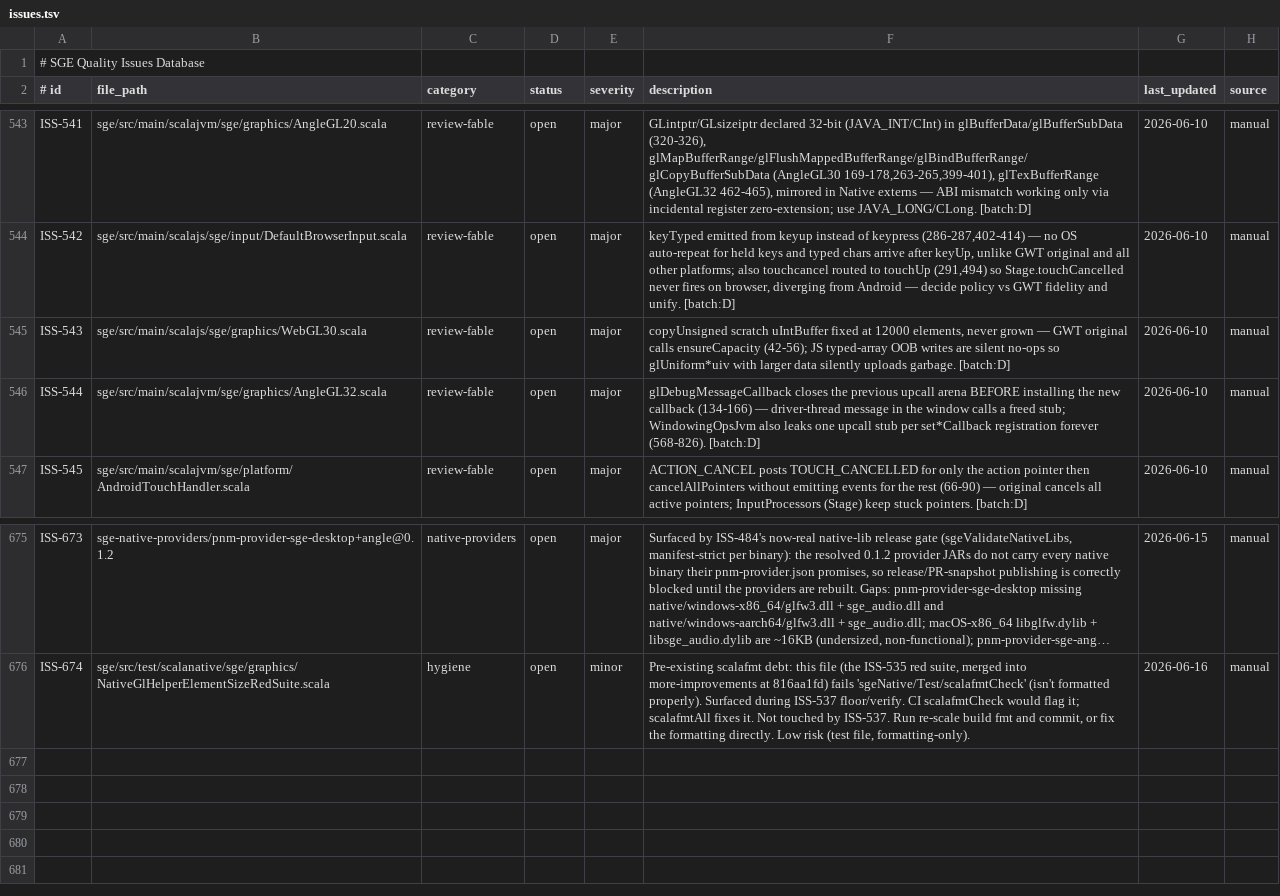
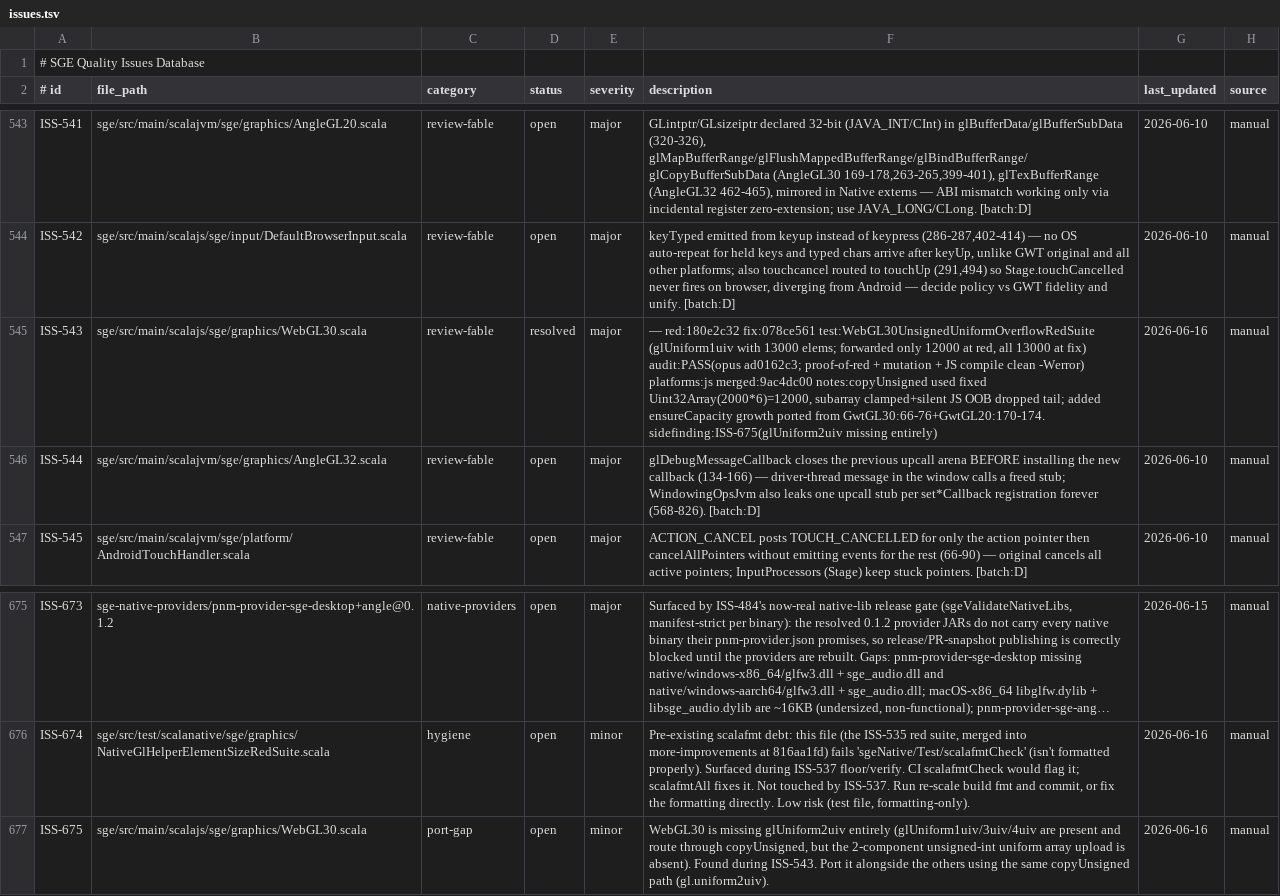
Before and after one commit to kubuszok/sge, a TSV file: .rescale/data/issues.tsv, drawn as a sheet; only a part is shown, gaps mark what is left out; long unchanged cells end in …; the diff names each change by its address in the sheet, - before the commit and + after, or states it on an @@ line.

Commit message:
Issues DB + ratchet: resolve ISS-543 (WebGL30 ensureCapacity); file ISS-675 (glUniform2uiv gap); open_review 28->27 (ISS-549 still in bounce)

```diff
--- a/.rescale/data/issues.tsv
+++ b/.rescale/data/issues.tsv
-D545 (status): open
+D545 (status): resolved
-F545 (description): copyUnsigned scratch uIntBuffer fixed at 12000 elements, never grown — GWT original calls ensureCapacity (42-56); JS typed-array OOB writes are silent no-ops so glUniform*uiv with larger data silently uploads garbage. [batch:D]
+F545 (description): — red:180e2c32 fix:078ce561 test:WebGL30UnsignedUniformOverflowRedSuite (glUniform1uiv with 13000 elems; forwarded only 12000 at red, all 13000 at fix) audit:PASS(opus ad0162c3; proof-of-red + mutation + JS compile clean -Werror) platforms:js merged:9ac4dc00 notes:copyUnsigned used fixed Uint32Array(2000*6)=12000, subarray clamped+silent JS OOB dropped tail; added ensureCapacity growth ported from GwtGL30:66-76+GwtGL20:170-174. sidefinding:ISS-675(glUniform2uiv missing entirely)
-G545 (last_updated): 2026-06-10
+G545 (last_updated): 2026-06-16
+row 677: ISS-675 | sge/src/main/scalajs/sge/graphics/WebGL30.scala | port-gap | open | minor | WebGL30 is missing glUniform2uiv entirely (glUniform1uiv/3uiv/4uiv are present and route through copyUnsigned, but the 2-component unsigned-int uniform array upload is absent). Found during ISS-543. Port it alongside the others using the same copyUnsigned path (gl.uniform2uiv). | 2026-06-16 | manual
```
Also changed, not shown: .rescale/data/remediation-baseline.tsv.
